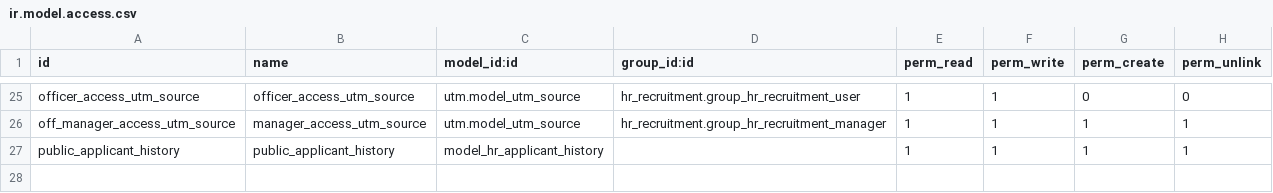
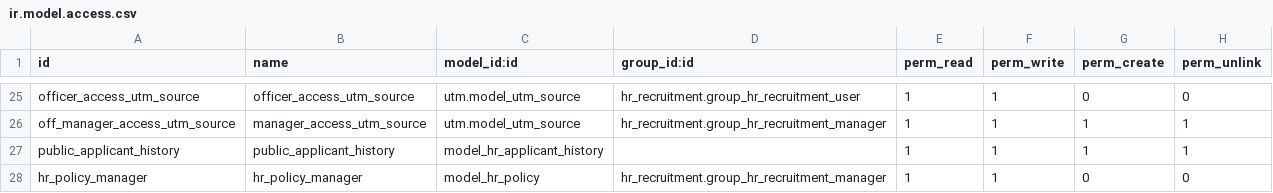
Before and after one commit to alyelnemr/odoo_recruitment, a CSV file: recruitment_ads/security/ir.model.access.csv, drawn as a sheet; only a part is shown, gaps mark what is left out.

Commit message:
[Fix]  325603:Validate Multiple Application      http://ahq-tfs-01:8080/tfs/DefaultCollection/ODOO_Recruitment/_workitems?_a=edit&id=325603

```diff
--- a/recruitment_ads/security/ir.model.access.csv
+++ b/recruitment_ads/security/ir.model.access.csv
@@ -27 +27,2 @@ off_manager_access_utm_source,manager_access_utm_source,utm.model_utm_source,hr_
 public_applicant_history,public_applicant_history,model_hr_applicant_history,,1,1,1,1
+hr_policy_manager,hr_policy_manager,model_hr_policy,hr_recruitment.group_hr_recruitment_manager,1,1,0,0
```
